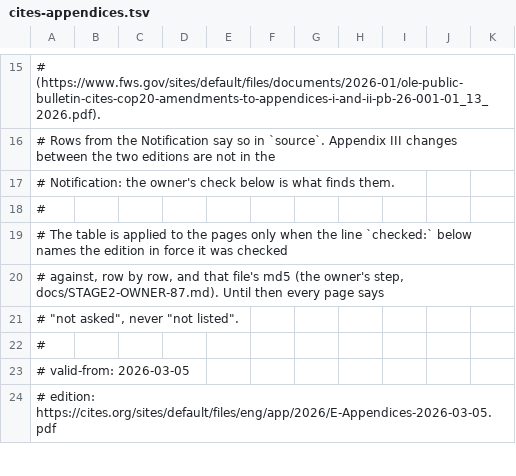
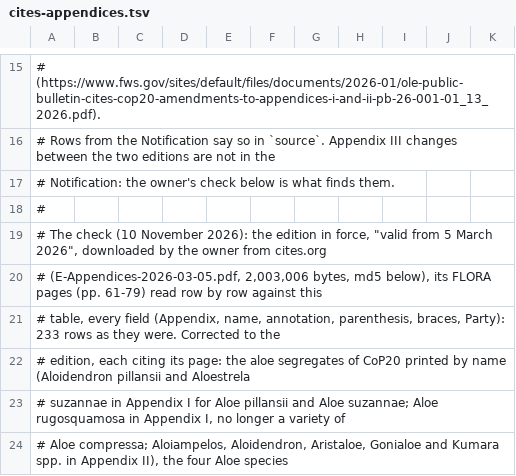
Before and after one commit to zomethingje-eng/cultifolio, a TSV file: src/lib/dossier/cites-appendices.tsv, drawn as a sheet; only a part is shown, gaps mark what is left out; the shorter side is filled out with more unchanged rows; the diff covers the shown part only; the diff names each change by its address in the sheet, - before the commit and + after, or states it on an @@ line.

```diff
--- a/src/lib/dossier/cites-appendices.tsv
+++ b/src/lib/dossier/cites-appendices.tsv
+row 19: # The check (10 November 2026): the edition in force, "valid from 5 March 2026", downloaded by the owner from cites.org
+row 20: # (E-Appendices-2026-03-05.pdf, 2,003,006 bytes, md5 below), its FLORA pages (pp. 61-79) read row by row against this
+row 21: # table, every field (Appendix, name, annotation, parenthesis, braces, Party): 233 rows as they were. Corrected to the
+row 22: # edition, each citing its page: the aloe segregates of CoP20 printed by name (Aloidendron pillansii and Aloestrela
+row 23: # suzannae in Appendix I for Aloe pillansii and Aloe suzannae; Aloe rugosquamosa in Appendix I, no longer a variety of
+row 24: # Aloe compressa; Aloiampelos, Aloidendron, Aristaloe, Gonialoe and Kumara spp. in Appendix II), the four Aloe species
```
Also changed, not shown: 11 added rows, 5 removed rows and 25 edited cells elsewhere in this file, 4 other files.
